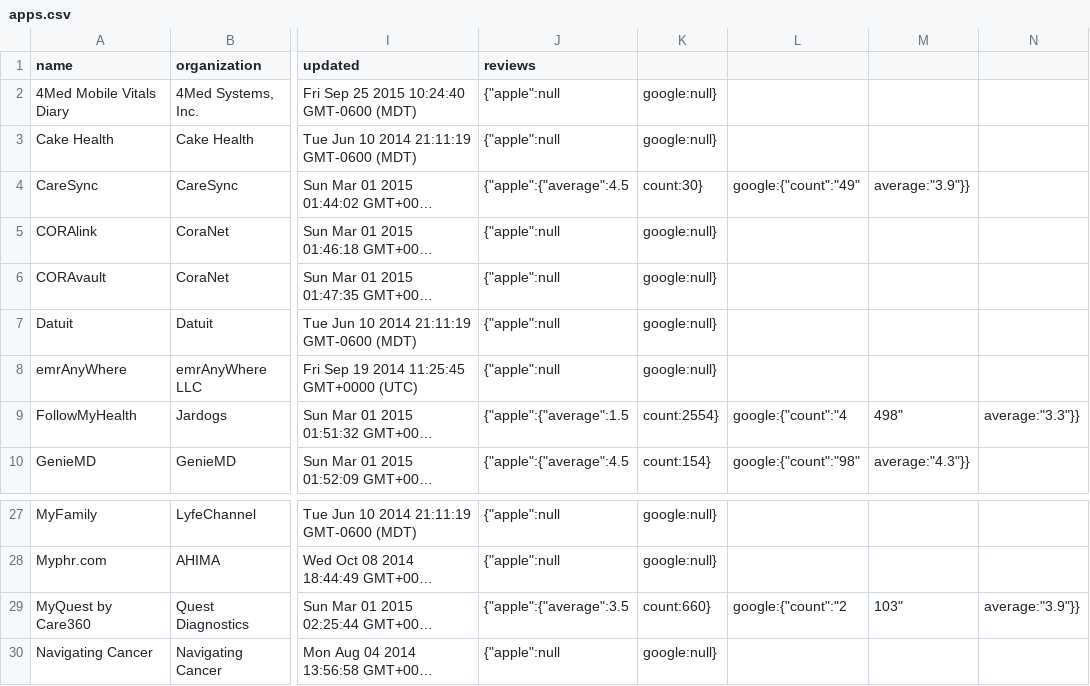
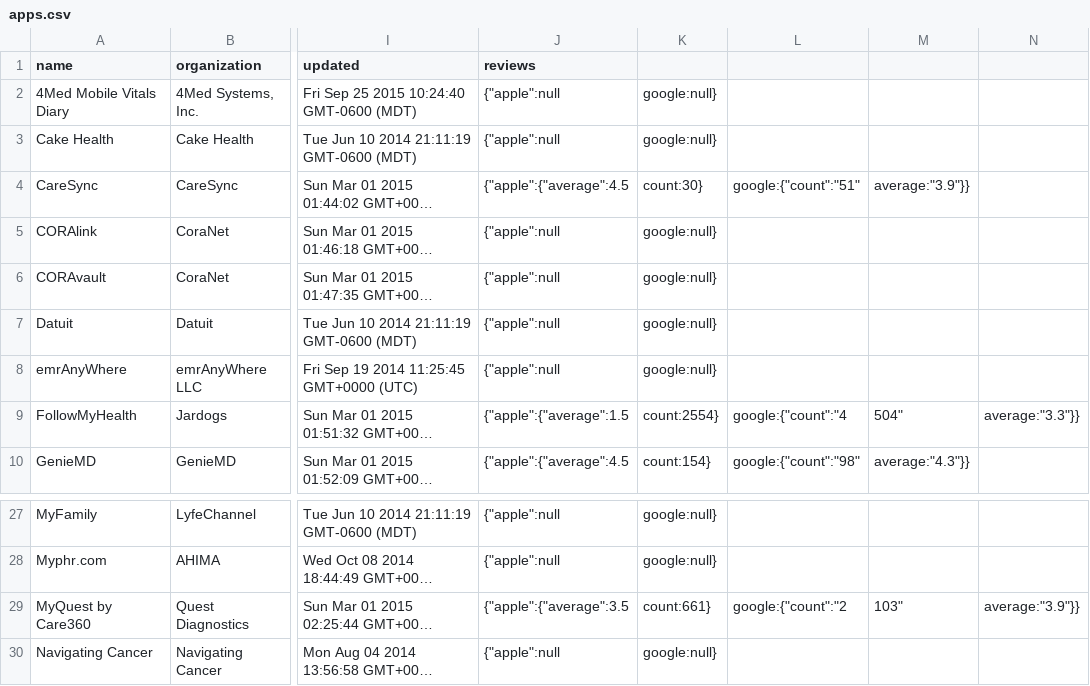
Before and after one commit to blue-button/connector, a CSV file: public/data/apps.csv, drawn as a sheet; only a part is shown, gaps mark what is left out; long unchanged cells end in …; the diff names each change by its address in the sheet, - before the commit and + after, or states it on an @@ line.

Commit message:
update data for one or more profiles

```diff
--- a/public/data/apps.csv
+++ b/public/data/apps.csv
-L4: google:{"count":"49"
+L4: google:{"count":"51"
-M9: 498"
+M9: 504"
-K29: count:660}
+K29: count:661}
```
Also changed, not shown: 2 other files.
